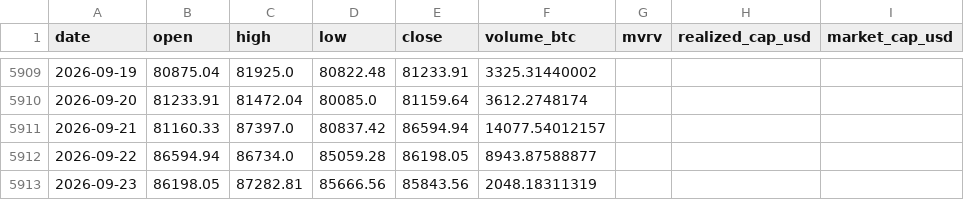
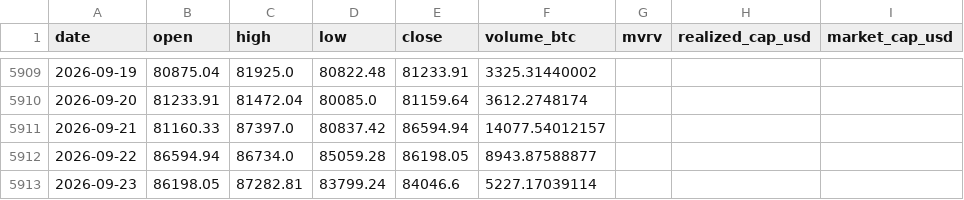
Before and after one commit to leescottd-crypto/Multi-Asset-Cycle-Dashboard, a CSV file: data/raw/btc_usd_daily.csv, drawn as a sheet; only a part is shown, gaps mark what is left out; the diff names each change by its address in the sheet, - before the commit and + after, or states it on an @@ line.

```diff
--- a/data/raw/btc_usd_daily.csv
+++ b/data/raw/btc_usd_daily.csv
-D5913 (low): 85666.56
+D5913 (low): 83799.24
-E5913 (close): 85843.56
+E5913 (close): 84046.6
-F5913 (volume_btc): 2048.18311319
+F5913 (volume_btc): 5227.17039114
```
Also changed, not shown: data/raw/btc.csv, data/raw/gold.csv, 55 other files.
